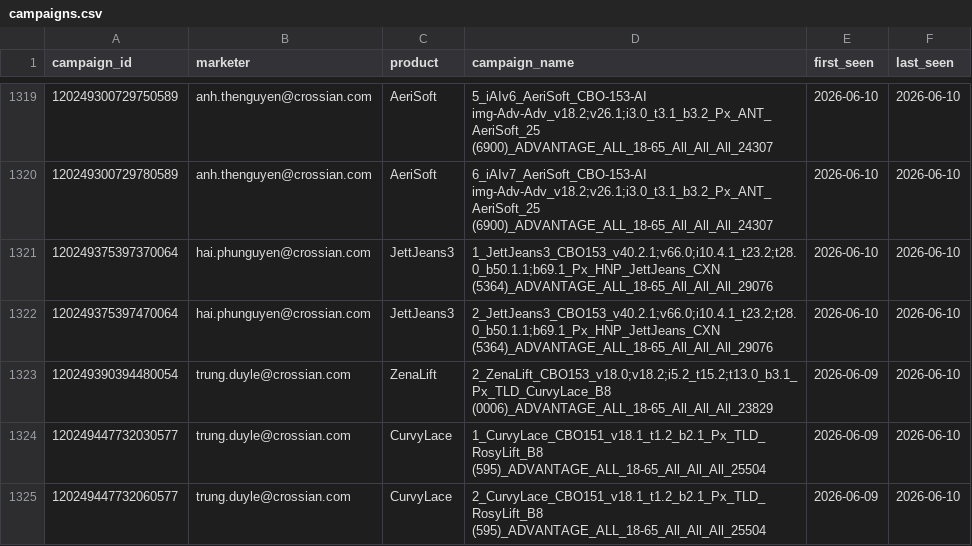
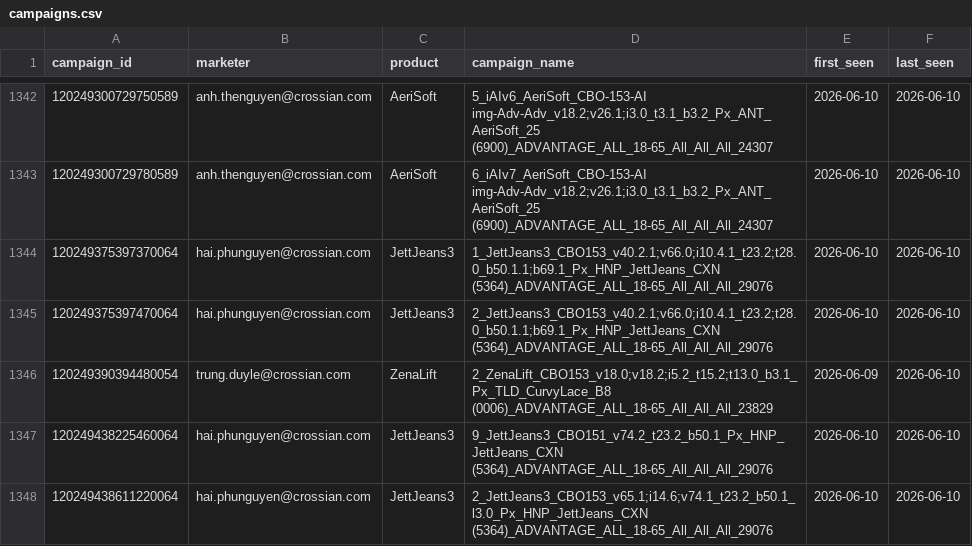
Before and after one commit to binhnguyen-ca/CAMS, a CSV file: data/campaigns.csv, drawn as a sheet; only a part is shown, gaps mark what is left out; the shorter side is filled out with more unchanged rows; the diff covers the shown part only.

```diff
--- a/data/campaigns.csv
+++ b/data/campaigns.csv
@@ -1323 +1346,3 @@ campaign_id,marketer,product,campaign_name,first_seen,last_seen
 120249390394480054,trung.duyle@crossian.com,ZenaLift,2_ZenaLift_CBO153_v18.0;v18.2;i5.2_t15.2;t13.0_b3.1_Px_TLD_CurvyLace_B8 (0006)_ADVANTAGE_ALL_18-65_All_All_All_23829,2026-06-09,2026-06-10
+120249438225460064,hai.phunguyen@crossian.com,JettJeans3,9_JettJeans3_CBO151_v74.2_t23.2_b50.1_Px_HNP_JettJeans_CXN (5364)_ADVANTAGE_ALL_18-65_All_All_All_29076,2026-06-10,2026-06-10
+120249438611220064,hai.phunguyen@crossian.com,JettJeans3,2_JettJeans3_CBO153_v65.1;i14.6;v74.1_t23.2_b50.1_l3.0_Px_HNP_JettJeans_CXN (5364)_ADVANTAGE_ALL_18-65_All_All_All_29076,2026-06-10,2026-06-10
```
Also changed, not shown: 26 added rows elsewhere in this file, 1 other file.
